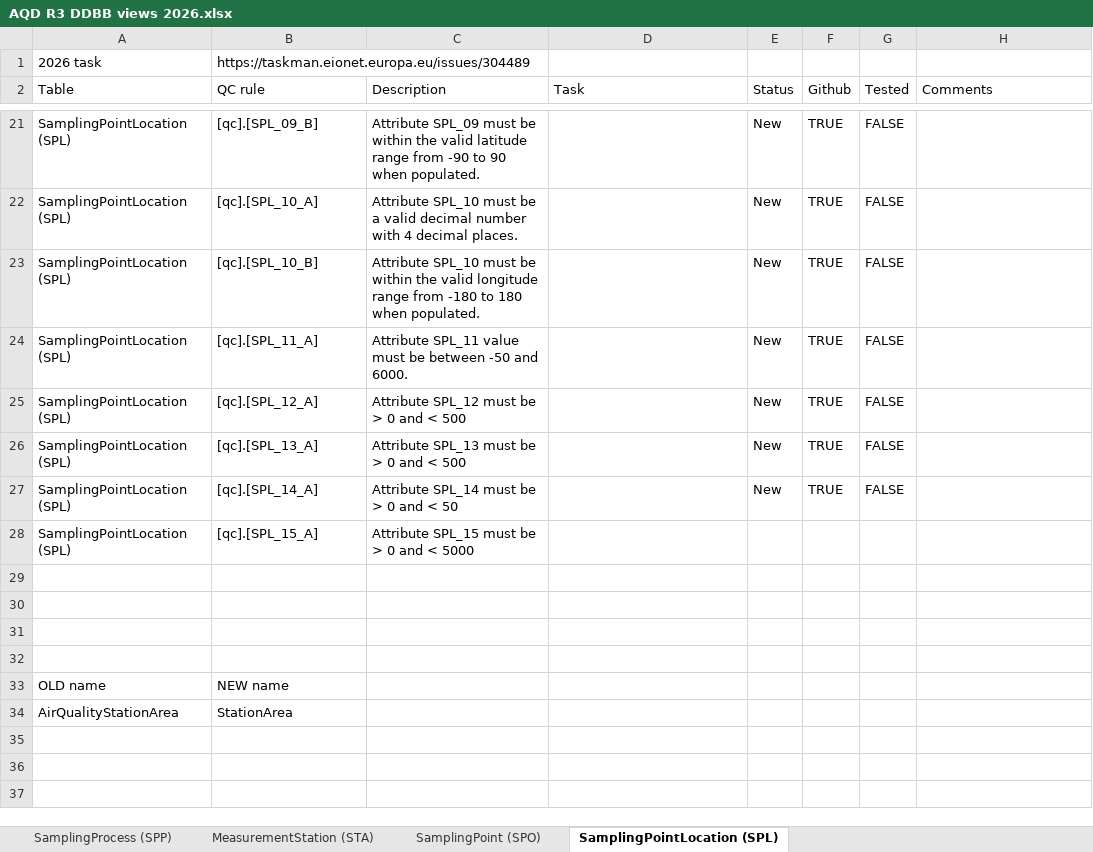
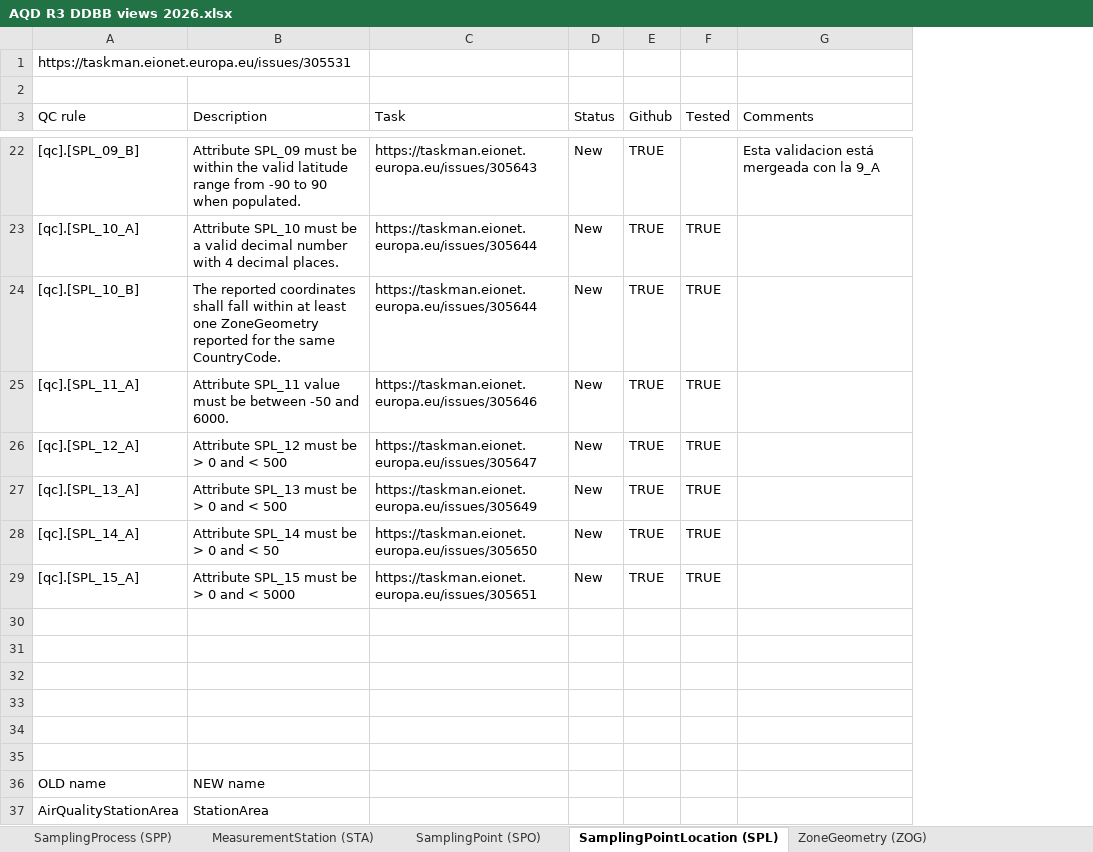
Before and after one commit to eea/AirQualityInReportNet3, an Excel workbook: AQD R3 DDBB views 2026.xlsx, sheet SamplingPointLocation (SPL), drawn as a sheet; only a part is shown, gaps mark what is left out; values as stored, in another font and other column widths than the file's, no cell formats; table styles not drawn; removed rows and columns are numbered as before the commit, all else as after; the diff covers the shown part only; the diff names each change by its address in the sheet, - before the commit and + after, or states it on an @@ line.

Commit message:
Excel update
Excel update (ARZ table)

```diff
--- a/AQD R3 DDBB views 2026.xlsx (sheet SamplingPointLocation (SPL))
+++ b/AQD R3 DDBB views 2026.xlsx (sheet SamplingPointLocation (SPL))
+sheet tab: ZoneGeometry (ZOG)
-column A (Table), row 1: 2026 task; rows 21-34: SamplingPointLocation (SPL) | SamplingPointLocation (SPL) | SamplingPointLocation (SPL) | SamplingPointLocation (SPL) | SamplingPointLocation (SPL) | SamplingPointLocation (SPL) | SamplingPointLocation (SPL) | SamplingPointLocation (SPL) |  |  |  |  | OLD name | AirQualityStationArea
-A1 (QC rule): https://taskman.eionet.europa.eu/issues/304489
+A1 (QC rule): https://taskman.eionet.europa.eu/issues/305531
+row 2: (empty)
-C22 (Task): (empty)
+C22 (Task): https://taskman.eionet.europa.eu/issues/305643
-F22 (Tested): FALSE
+F22 (Tested): (empty)
-G22 (Comments): (empty)
+G22 (Comments): Esta validacion está mergeada con la 9_A
-C23:C24 (Task): (empty)
+C23:C24 (Task): https://taskman.eionet.europa.eu/issues/305644
-F23:F28 (Tested): FALSE
+F23:F28 (Tested): TRUE
-B24 (Description): Attribute SPL_10 must be within the valid longitude range from -180 to 180 when populated.
+B24 (Description): The reported coordinates shall fall within at least one ZoneGeometry reported for the same CountryCode.
-C25 (Task): (empty)
+C25 (Task): https://taskman.eionet.europa.eu/issues/305646
-C26 (Task): (empty)
+C26 (Task): https://taskman.eionet.europa.eu/issues/305647
-C27 (Task): (empty)
+C27 (Task): https://taskman.eionet.europa.eu/issues/305649
-C28 (Task): (empty)
+C28 (Task): https://taskman.eionet.europa.eu/issues/305650
-C29 (Task): (empty)
+C29 (Task): https://taskman.eionet.europa.eu/issues/305651
-D29 (Status): (empty)
+D29 (Status): New
-E29 (Github): (empty)
+E29 (Github): TRUE
-F29 (Tested): (empty)
+F29 (Tested): TRUE
-row 34: OLD name | NEW name
+row 34: (empty)
-row 35: AirQualityStationArea | StationArea
+row 35: (empty)
+row 36: OLD name | NEW name
+row 37: AirQualityStationArea | StationArea
```
Also changed, not shown: 5 added rows, 5 removed rows and 30 edited cells elsewhere in this sheet, sheet SamplingPoint (SPO), sheet SamplingProcess (SPP), sheet MeasurementStation (STA), other sheet tabs, cell formats, 1 other file.
